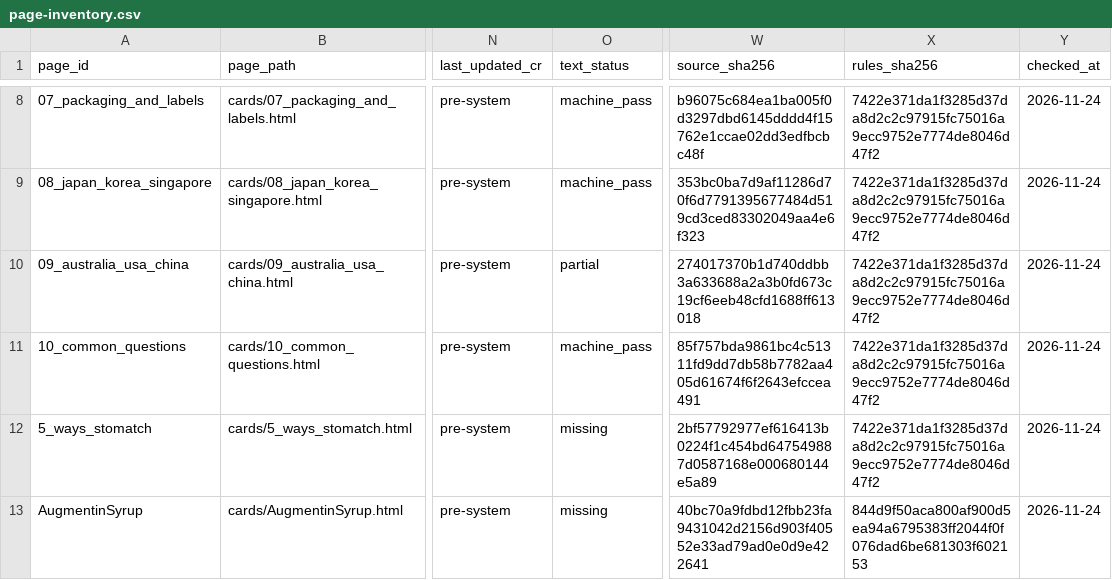
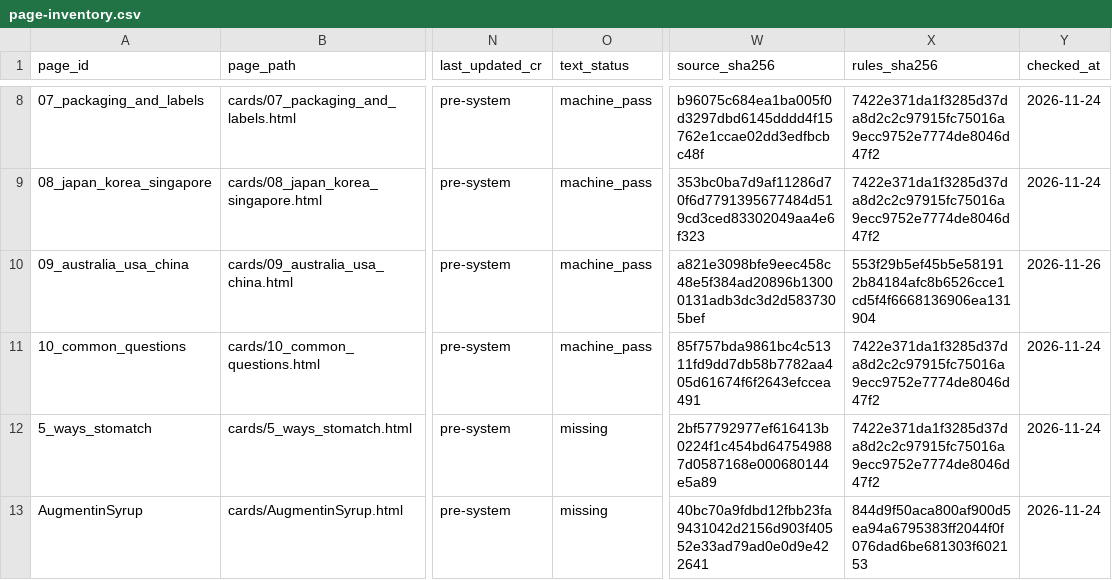
Before and after one commit to liaoweihung/pteduimg, a CSV file: docs/project-management/page-inventory.csv, drawn as a sheet; only a part is shown, gaps mark what is left out; the diff names each change by its address in the sheet, - before the commit and + after, or states it on an @@ line.

```diff
--- a/docs/project-management/page-inventory.csv
+++ b/docs/project-management/page-inventory.csv
-O10 (text_status): partial
+O10 (text_status): machine_pass
-W10 (source_sha256): 274017370b1d740ddbb3a633688a2a3b0fd673c19cf6eeb48cfd1688ff613018
+W10 (source_sha256): a821e3098bfe9eec458c48e5f384ad20896b13000131adb3dc3d2d5837305bef
-X10 (rules_sha256): 7422e371da1f3285d37da8d2c2c97915fc75016a9ecc9752e7774de8046d47f2
+X10 (rules_sha256): 553f29b5ef45b5e581912b84184afc8b6526cce1cd5f4f6668136906ea131904
-Y10 (checked_at): 2026-11-24
+Y10 (checked_at): 2026-11-26
```
Also changed, not shown: docs/project-management/change-requests.csv, 3 other files.
